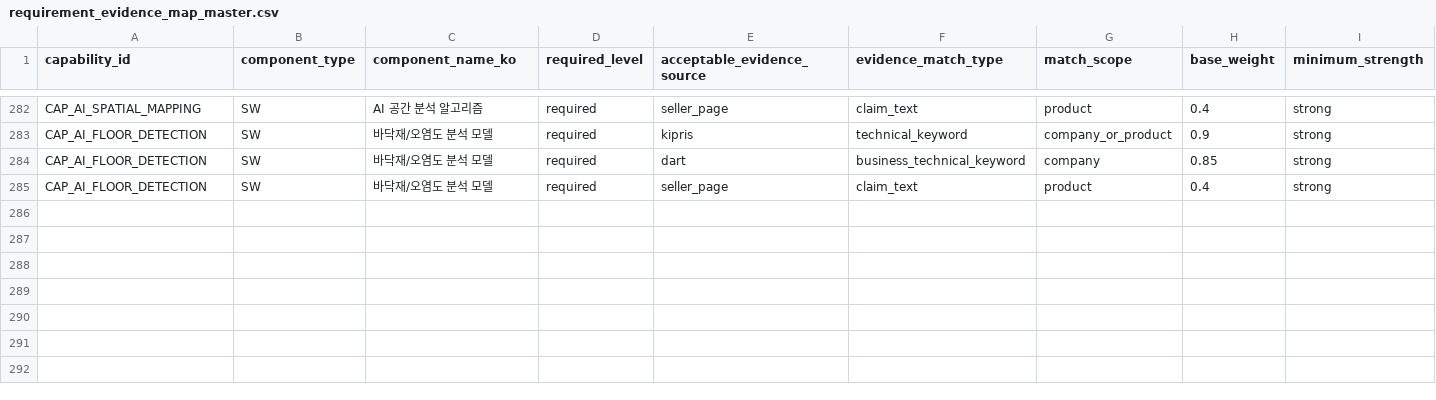
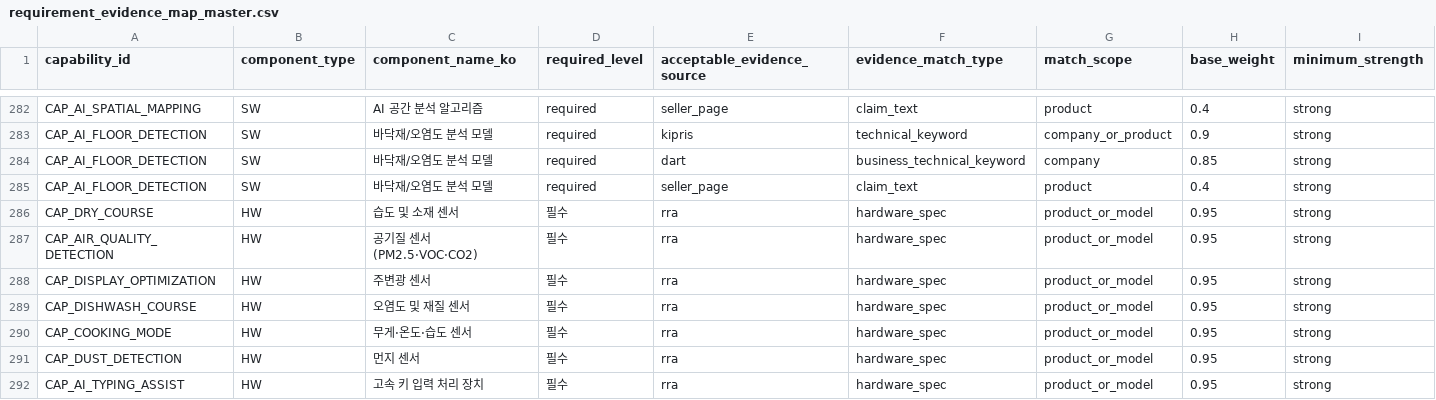
Before and after one commit to yejxjj/EASy, a CSV file: ontology/requirement_evidence_map_master.csv, drawn as a sheet; only a part is shown, gaps mark what is left out; rows hold the shown columns only; the diff names each change by its address in the sheet, - before the commit and + after, or states it on an @@ line.

```diff
--- a/ontology/requirement_evidence_map_master.csv
+++ b/ontology/requirement_evidence_map_master.csv
+row 286: CAP_DRY_COURSE | HW | 습도 및 소재 센서 | 필수 | rra | hardware_spec | product_or_model | 0.95 | strong
+row 287: CAP_AIR_QUALITY_DETECTION | HW | 공기질 센서(PM2.5·VOC·CO2) | 필수 | rra | hardware_spec | product_or_model | 0.95 | strong
+row 288: CAP_DISPLAY_OPTIMIZATION | HW | 주변광 센서 | 필수 | rra | hardware_spec | product_or_model | 0.95 | strong
+row 289: CAP_DISHWASH_COURSE | HW | 오염도 및 재질 센서 | 필수 | rra | hardware_spec | product_or_model | 0.95 | strong
+row 290: CAP_COOKING_MODE | HW | 무게·온도·습도 센서 | 필수 | rra | hardware_spec | product_or_model | 0.95 | strong
+row 291: CAP_DUST_DETECTION | HW | 먼지 센서 | 필수 | rra | hardware_spec | product_or_model | 0.95 | strong
+row 292: CAP_AI_TYPING_ASSIST | HW | 고속 키 입력 처리 장치 | 필수 | rra | hardware_spec | product_or_model | 0.95 | strong
```
Also changed, not shown: 1 other file.
